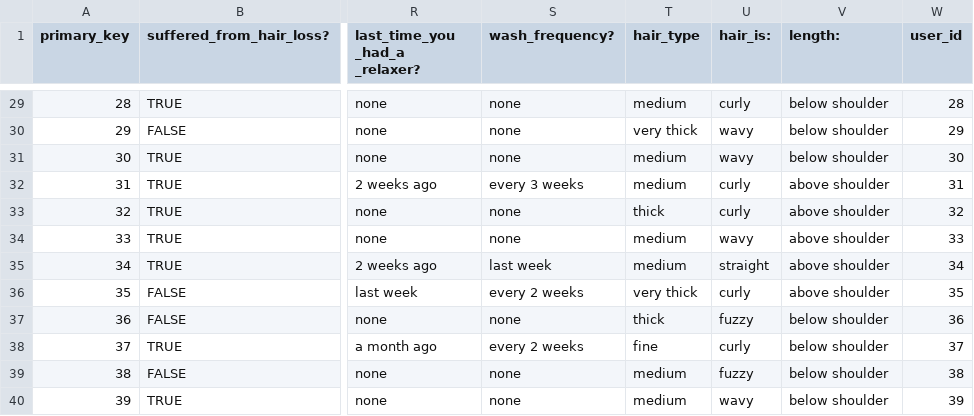
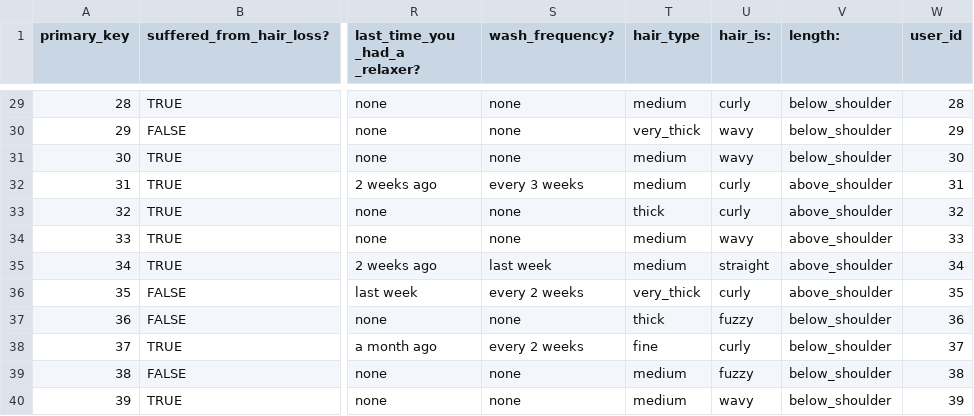
Before and after one commit to LaSkilzs/HairStudio-CRM-backend-mod5, a CSV file: db/csv/hair_cards.csv, drawn as a sheet; only a part is shown, gaps mark what is left out; the diff covers the shown part only; the diff names each change by its address in the sheet, - before the commit and + after, or states it on an @@ line.

```diff
--- a/db/csv/hair_cards.csv
+++ b/db/csv/hair_cards.csv
-V29:V31 (length:): below shoulder
+V29:V31 (length:): below_shoulder
-T30 (hair_type): very thick
+T30 (hair_type): very_thick
-V32:V36 (length:): above shoulder
+V32:V36 (length:): above_shoulder
-T36 (hair_type): very thick
+T36 (hair_type): very_thick
-V37:V40 (length:): below shoulder
+V37:V40 (length:): below_shoulder
```
Also changed, not shown: 37 edited cells elsewhere in this file, db/csv/appointments.csv, 15 other files.
